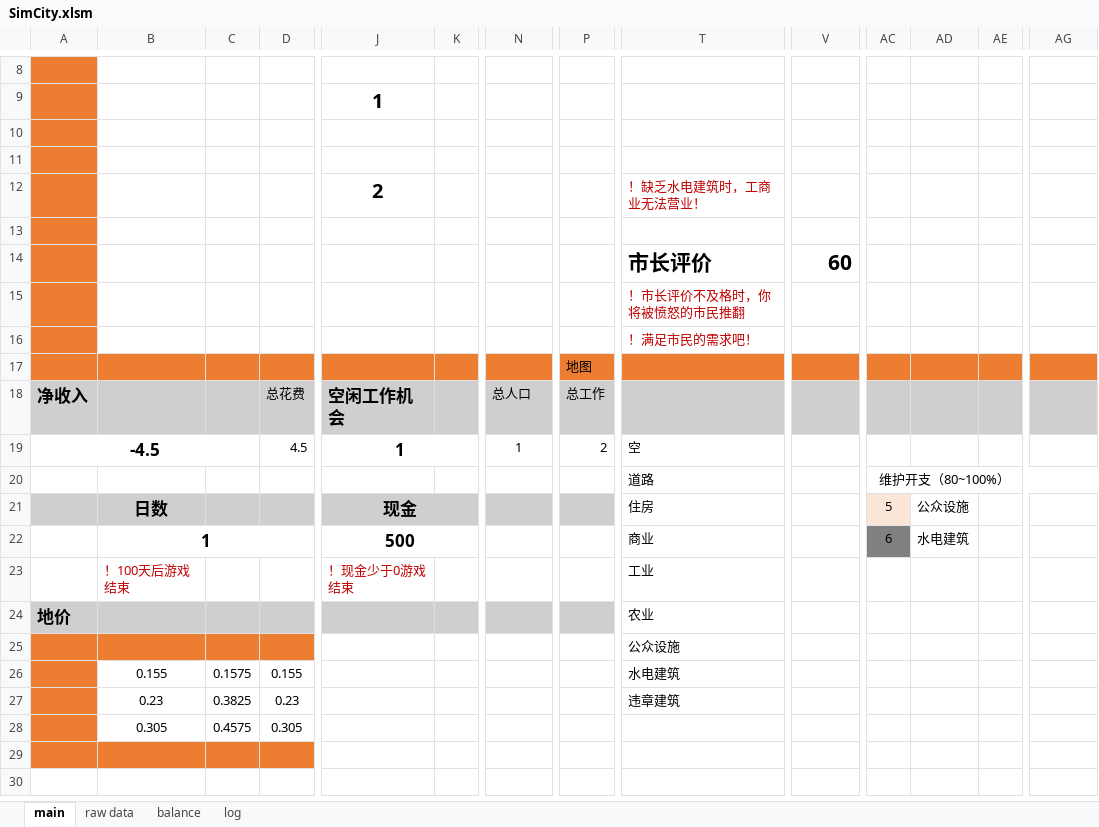
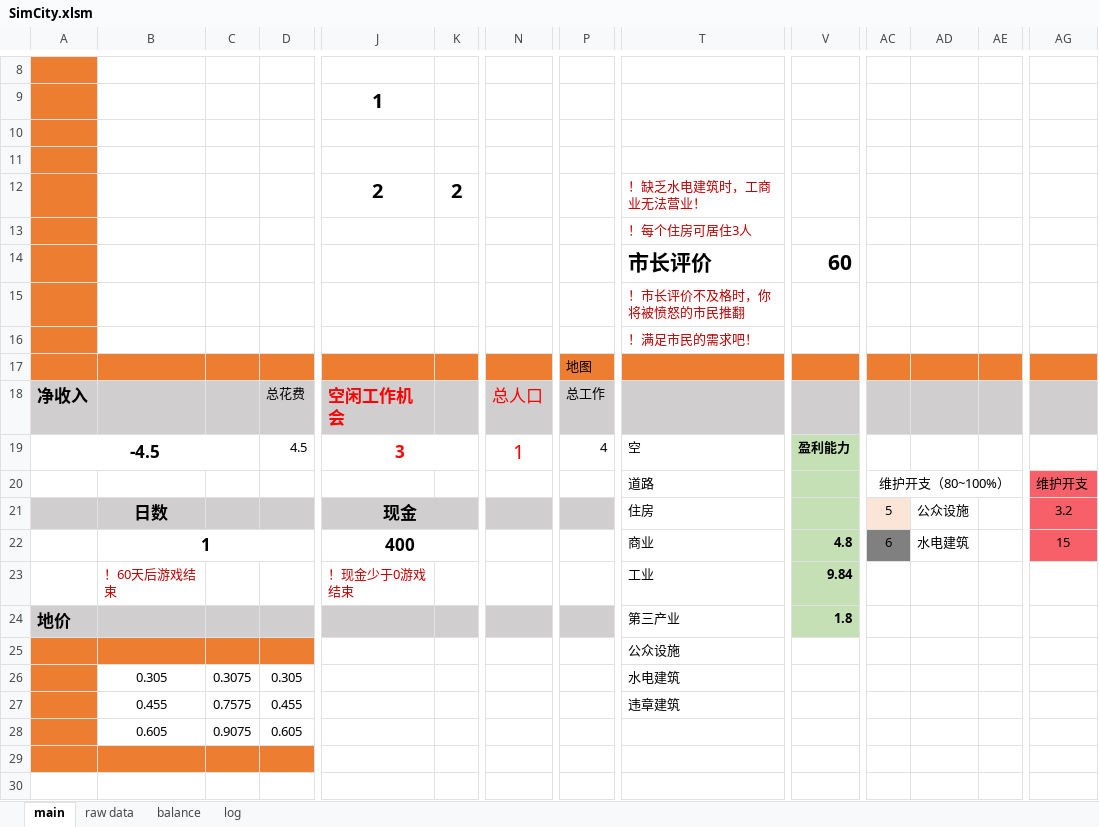
Before and after one commit to NanoToybox/simcity_excel, an Excel workbook: SimCity.xlsm, sheet main, drawn as a sheet; only a part is shown, gaps mark what is left out; values as stored, in another font and other column widths than the file's, no borders; charts and pictures and conditional formats not drawn; the diff covers the shown part only; the diff names each change by its address in the sheet, - before the commit and + after, or states it on an @@ line.

```diff
--- a/SimCity.xlsm (sheet main)
+++ b/SimCity.xlsm (sheet main)
-K12: (empty)
+K12: 2
-T13: (empty)
+T13: ！每个住房可居住3人
-J18:J19 text colour: black
+J18:J19 text colour: #FF0000
-N18:N19 text colour: black
+N18:N19 text colour: #FF0000, text size: larger
-J19: 1
+J19: 3
-P19: 2
+P19: 4
-V19: (empty)
+V19: 盈利能力
-V19:V24 fill: none
+V19:V24 fill: #C5E0B4
-AC20:AG20 merged
+AC20:AF20 merged
-AG20: (empty)
+AG20: 维护开支
-AG20:AG22 fill: none
+AG20:AG22 fill: #F76068
-AG21: (empty)
+AG21: 3.2
-J22: 500
+J22: 400
-V22: (empty)
+V22: 4.8
-AG22: (empty)
+AG22: 15
-B23: ！100天后游戏结束
+B23: ！60天后游戏结束
-V23: (empty)
+V23: 9.84
-T24: 农业
+T24: 第三产业
-V24: (empty)
+V24: 1.8
-B26: 0.155
+B26: 0.305
-C26: 0.1575
+C26: 0.3075
-D26: 0.155
+D26: 0.305
-B27: 0.23
+B27: 0.455
-C27: 0.3825
+C27: 0.7575
-D27: 0.23
+D27: 0.455
-B28: 0.305
+B28: 0.605
-C28: 0.4575
+C28: 0.9075
-D28: 0.305
+D28: 0.605
```
Also changed, not shown: 3 edited cells elsewhere in this sheet, sheet raw data, sheet balance, formulas that keep their value, charts or pictures.
